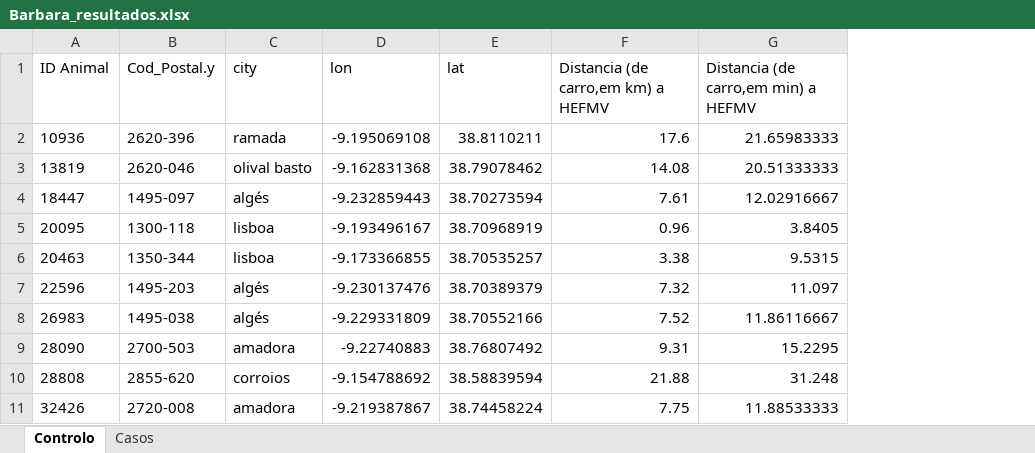
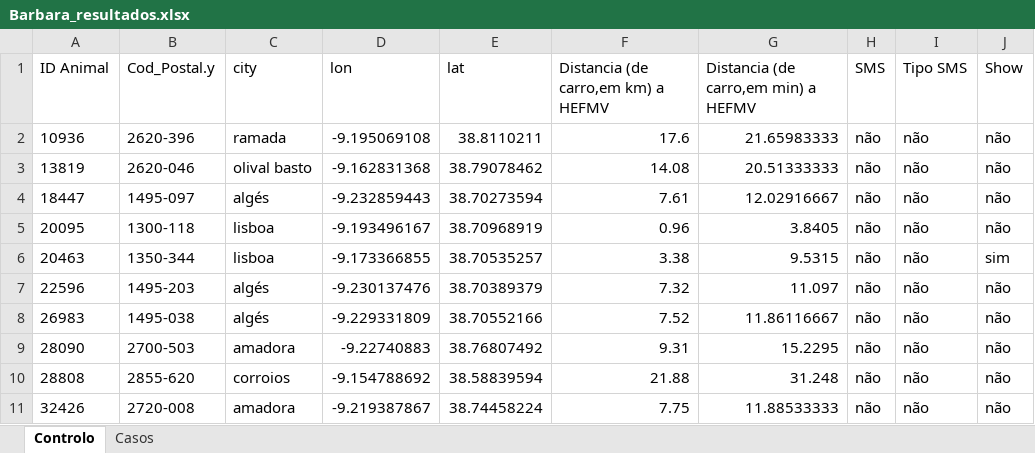
Before and after one commit to Maria-M-Oliveira/Other_projects, an Excel workbook: Barbara/Barbara_resultados.xlsx, sheet Controlo, drawn as a sheet; only a part is shown; values as stored, in another font and other column widths than the file's, no borders; the diff names each change by its address in the sheet, - before the commit and + after, or states it on an @@ line.

```diff
--- a/Barbara/Barbara_resultados.xlsx (sheet Controlo)
+++ b/Barbara/Barbara_resultados.xlsx (sheet Controlo)
+column H (SMS), rows 2-11: all não
+column I (Tipo SMS), rows 2-11: all não
+column J (Show), rows 2-11: não | não | não | não | sim | não | não | não | não | não
```
Also changed, not shown: sheet Casos, 1 other file.
